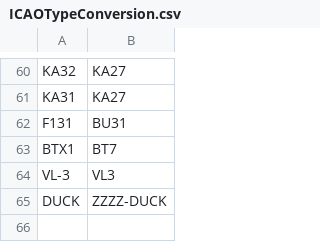
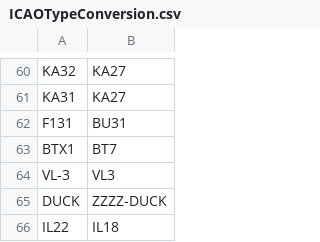
Before and after one commit to rikgale/ICAOList, a CSV file: ICAOTypeConversion.csv, drawn as a sheet; only a part is shown, gaps mark what is left out.

Commit message:
Update ICAOTypeConversion.csv

```diff
--- a/ICAOTypeConversion.csv
+++ b/ICAOTypeConversion.csv
@@ -65 +65,2 @@ VL-3,VL3
 DUCK,ZZZZ-DUCK
+IL22,IL18
```
